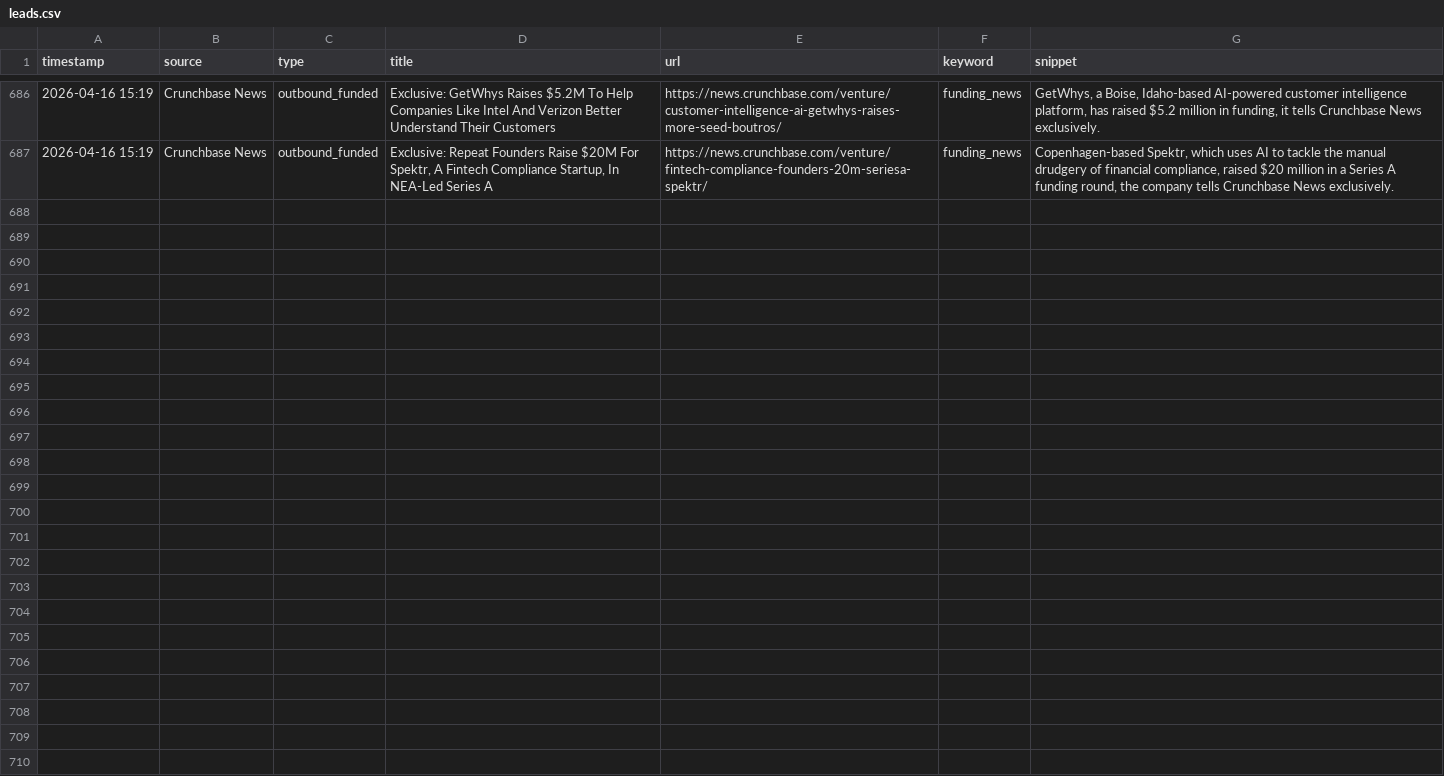
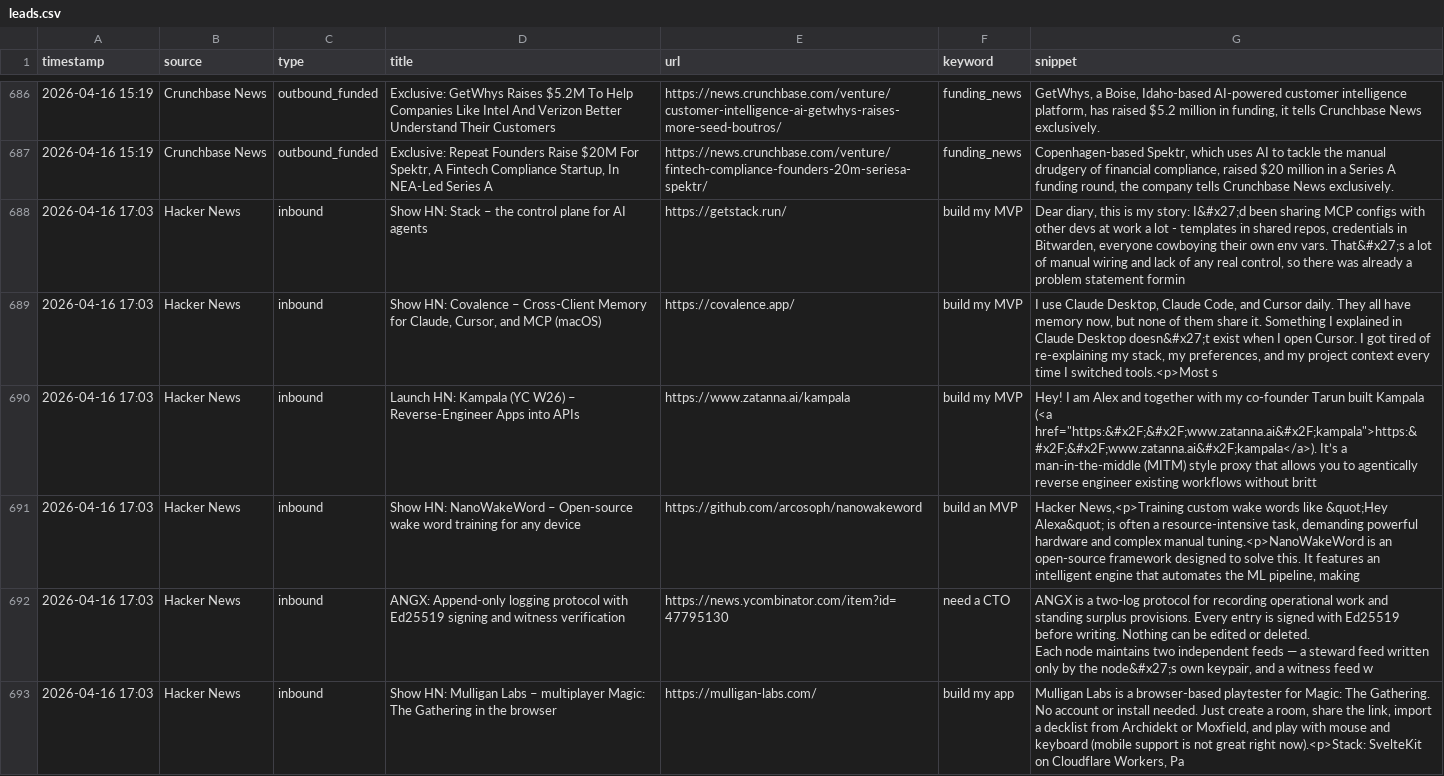
Before and after one commit to rajcreates/mvp-lead-system, a CSV file: leads.csv, drawn as a sheet; only a part is shown, gaps mark what is left out; ↵ is a line break in a cell; the diff covers the shown part only; the diff names each change by its address in the sheet, - before the commit and + after, or states it on an @@ line.

```diff
--- a/leads.csv
+++ b/leads.csv
+row 688: 2026-04-16 17:03 | Hacker News | inbound | Show HN: Stack – the control plane for AI agents | https://getstack.run/ | build my MVP | Dear diary, this is my story: I&#x27;d been sharing MCP configs with other devs at work a lot - templates in shared repos, credentials in Bitwarden, everyone cowboying their own env vars. That&#x27;s a lot of manual wiring and lack of any real control, so there was already a problem statement formin
+row 689: 2026-04-16 17:03 | Hacker News | inbound | Show HN: Covalence – Cross-Client Memory for Claude, Cursor, and MCP (macOS) | https://covalence.app/ | build my MVP | I use Claude Desktop, Claude Code, and Cursor daily. They all have memory now, but none of them share it. Something I explained in Claude Desktop doesn&#x27;t exist when I open Cursor. I got tired of re-explaining my stack, my preferences, and my project context every time I switched tools.<p>Most s
+row 690: 2026-04-16 17:03 | Hacker News | inbound | Launch HN: Kampala (YC W26) – Reverse-Engineer Apps into APIs | https://www.zatanna.ai/kampala | build my MVP | Hey! I am Alex and together with my co-founder Tarun built Kampala (<a href="https:&#x2F;&#x2F;www.zatanna.ai&#x2F;kampala">https:&#x2F;&#x2F;www.zatanna.ai&#x2F;kampala</a>). It’s a man-in-the-middle (MITM) style proxy that allows you to agentically reverse engineer existing workflows without britt
+row 691: 2026-04-16 17:03 | Hacker News | inbound | Show HN: NanoWakeWord – Open-source wake word training for any device | https://github.com/arcosoph/nanowakeword | build an MVP | Hacker News,<p>Training custom wake words like &quot;Hey Alexa&quot; is often a resource-intensive task, demanding powerful hardware and complex manual tuning.<p>NanoWakeWord is an open-source framework designed to solve this. It features an intelligent engine that automates the ML pipeline, making
+row 692: 2026-04-16 17:03 | Hacker News | inbound | ANGX: Append-only logging protocol with Ed25519 signing and witness verification | https://news.ycombinator.com/item?id=47795130 | need a CTO | ANGX is a two-log protocol for recording operational work and standing surplus provisions. Every entry is signed with Ed25519 before writing. Nothing can be edited or deleted. ↵ Each node maintains two independent feeds — a steward feed written only by the node&#x27;s own keypair, and a witness feed w
+row 693: 2026-04-16 17:03 | Hacker News | inbound | Show HN: Mulligan Labs – multiplayer Magic: The Gathering in the browser | https://mulligan-labs.com/ | build my app | Mulligan Labs is a browser-based playtester for Magic: The Gathering. No account or install needed. Just create a room, share the link, import a decklist from Archidekt or Moxfield, and play with mouse and keyboard (mobile support is not great right now).<p>Stack: SvelteKit on Cloudflare Workers, Pa
```
Also changed, not shown: 6 added rows elsewhere in this file, 1 other file.
